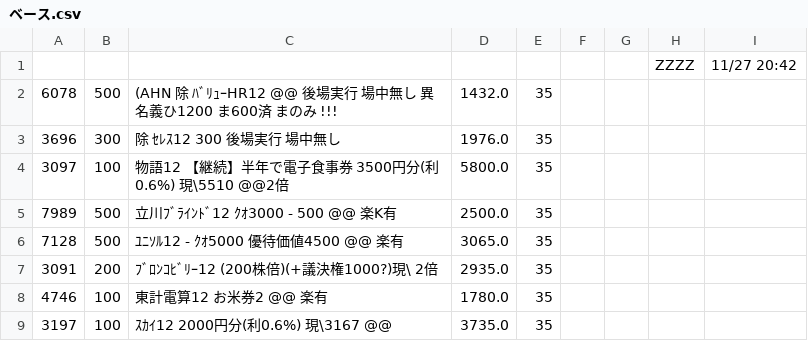
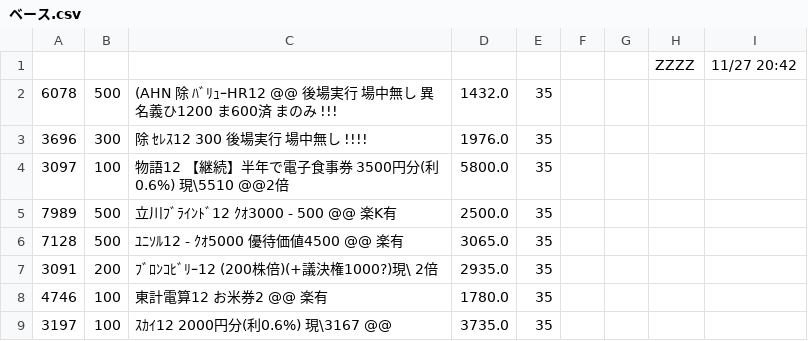
Before and after one commit to kitamotoie/easghgkdsrgvfdgdrftavshstvgsdfsdrweraesfsdvcvewsgsdgsvbrtsgr, a CSV file: ベース.csv, drawn as a sheet; only a part is shown.

Commit message:
update history csv via auto-watcher

```diff
--- a/ベース.csv
+++ b/ベース.csv
@@ -2,3 +2,3 @@
 6078,500,(AHN 除 ﾊﾞﾘｭｰHR12 @@ 後場実行 場中無し　異名義ひ1200 ま600済  まのみ　!!!,1432.0,35
-3696,300,除 ｾﾚｽ12  300　　 後場実行　場中無し　,1976.0,35
+3696,300,除 ｾﾚｽ12  300　　 後場実行　場中無し　!!!!,1976.0,35
 3097,100,物語12 【継続】半年で電子食事券 3500円分(利0.6%) 現\5510 @@2倍　,5800.0,35
```
